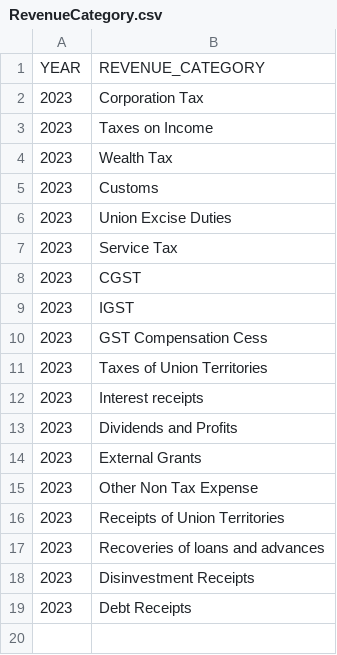
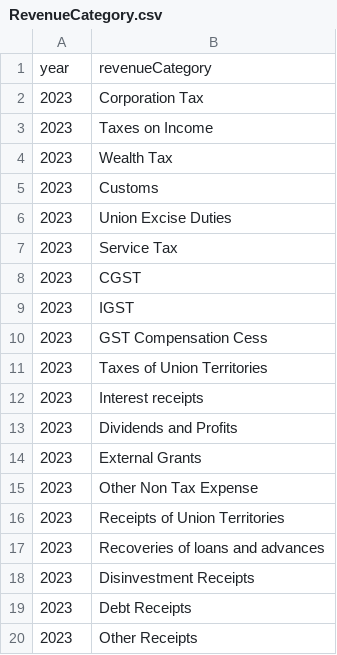
Before and after one commit to satinder-2000/indusbc9jsf, a CSV file: RefData/RevenueCategory.csv, drawn as a sheet.

```diff
--- a/RefData/RevenueCategory.csv
+++ b/RefData/RevenueCategory.csv
@@ -1,2 +1,2 @@
-YEAR,REVENUE_CATEGORY
+year,revenueCategory
 2023,Corporation Tax
@@ -19 +19,2 @@ YEAR,REVENUE_CATEGORY
 2023,Debt Receipts
+2023,Other Receipts
```
Also changed, not shown: RefData/ExpenseAllocation2023.csv, RefData/ExpenseCategory.csv, 6 other files.
